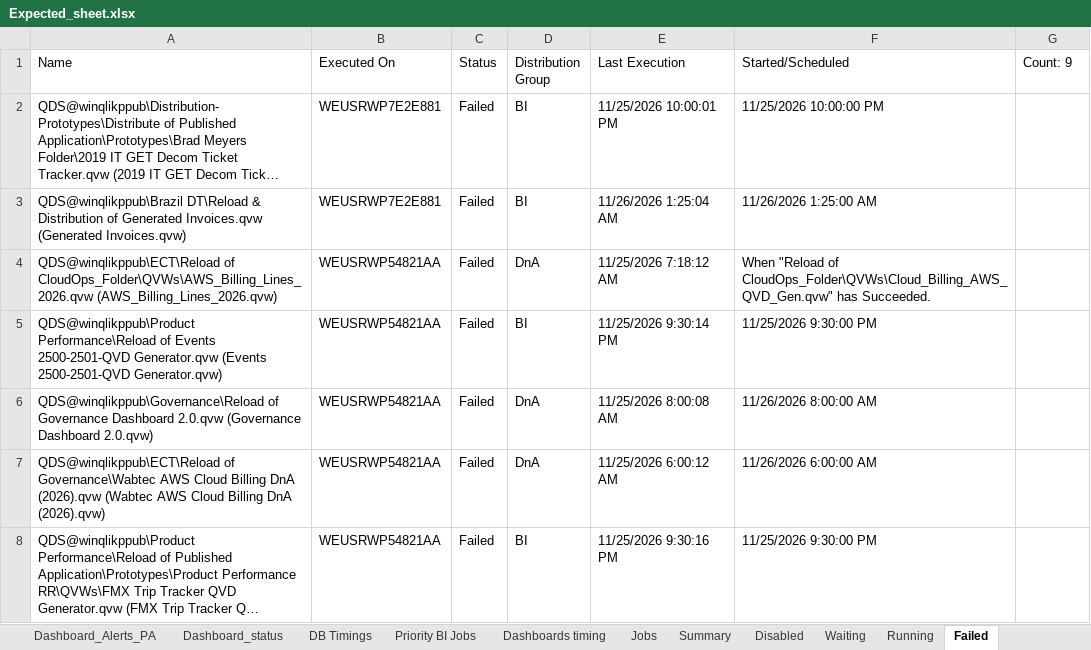
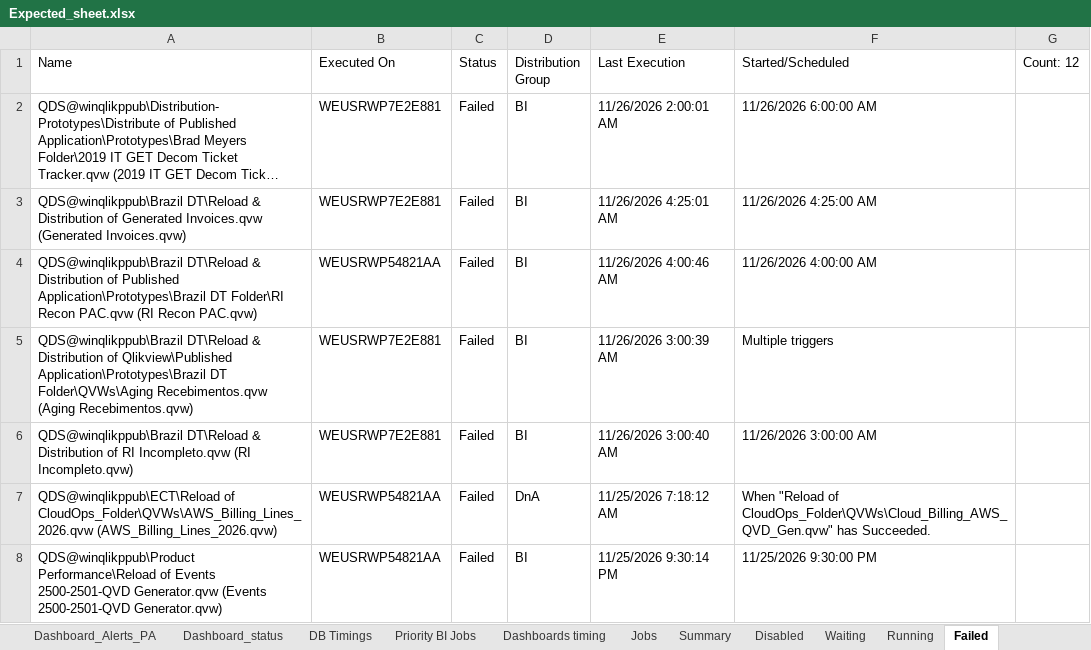
Before and after one commit to warriorcool1213-blip/Wabtec_Qlik_DB-s, an Excel workbook: Expected_sheet.xlsx, sheet Failed, drawn as a sheet; only a part is shown; the shorter side is filled out with more unchanged rows; long unchanged cells end in …; values as stored, in another font and other column widths than the file's, no cell formats; the diff names each change by its address in the sheet, - before the commit and + after, or states it on an @@ line.

```diff
--- a/Expected_sheet.xlsx (sheet Failed)
+++ b/Expected_sheet.xlsx (sheet Failed)
-G1: Count: 9
+G1: Count: 12
-E2 (Last Execution): 11/25/2026 10:00:01 PM
+E2 (Last Execution): 11/26/2026 2:00:01 AM
-F2 (Started/Scheduled): 11/25/2026 10:00:00 PM
+F2 (Started/Scheduled): 11/26/2026 6:00:00 AM
-E3 (Last Execution): 11/26/2026 1:25:04 AM
+E3 (Last Execution): 11/26/2026 4:25:01 AM
-F3 (Started/Scheduled): 11/26/2026 1:25:00 AM
+F3 (Started/Scheduled): 11/26/2026 4:25:00 AM
+row 4: QDS@winqlikppub\Brazil DT\Reload & Distribution of Published Application\Prototypes\Brazil DT Folder\RI Recon PAC.qvw (RI Recon PAC.qvw) | WEUSRWP54821AA | Failed | BI | 11/26/2026 4:00:46 AM | 11/26/2026 4:00:00 AM
+row 5: QDS@winqlikppub\Brazil DT\Reload & Distribution of Qlikview\Published Application\Prototypes\Brazil DT Folder\QVWs\Aging Recebimentos.qvw (Aging Recebimentos.qvw) | WEUSRWP7E2E881 | Failed | BI | 11/26/2026 3:00:39 AM | Multiple triggers
+row 6: QDS@winqlikppub\Brazil DT\Reload & Distribution of RI Incompleto.qvw (RI Incompleto.qvw) | WEUSRWP7E2E881 | Failed | BI | 11/26/2026 3:00:40 AM | 11/26/2026 3:00:00 AM
```
Also changed, not shown: sheet Waiting, sheet Jobs, sheet Running, sheet Dashboard_status, sheet Summary, sheet Dashboard_Alerts_PA, 3 more sheets, cell formats.
